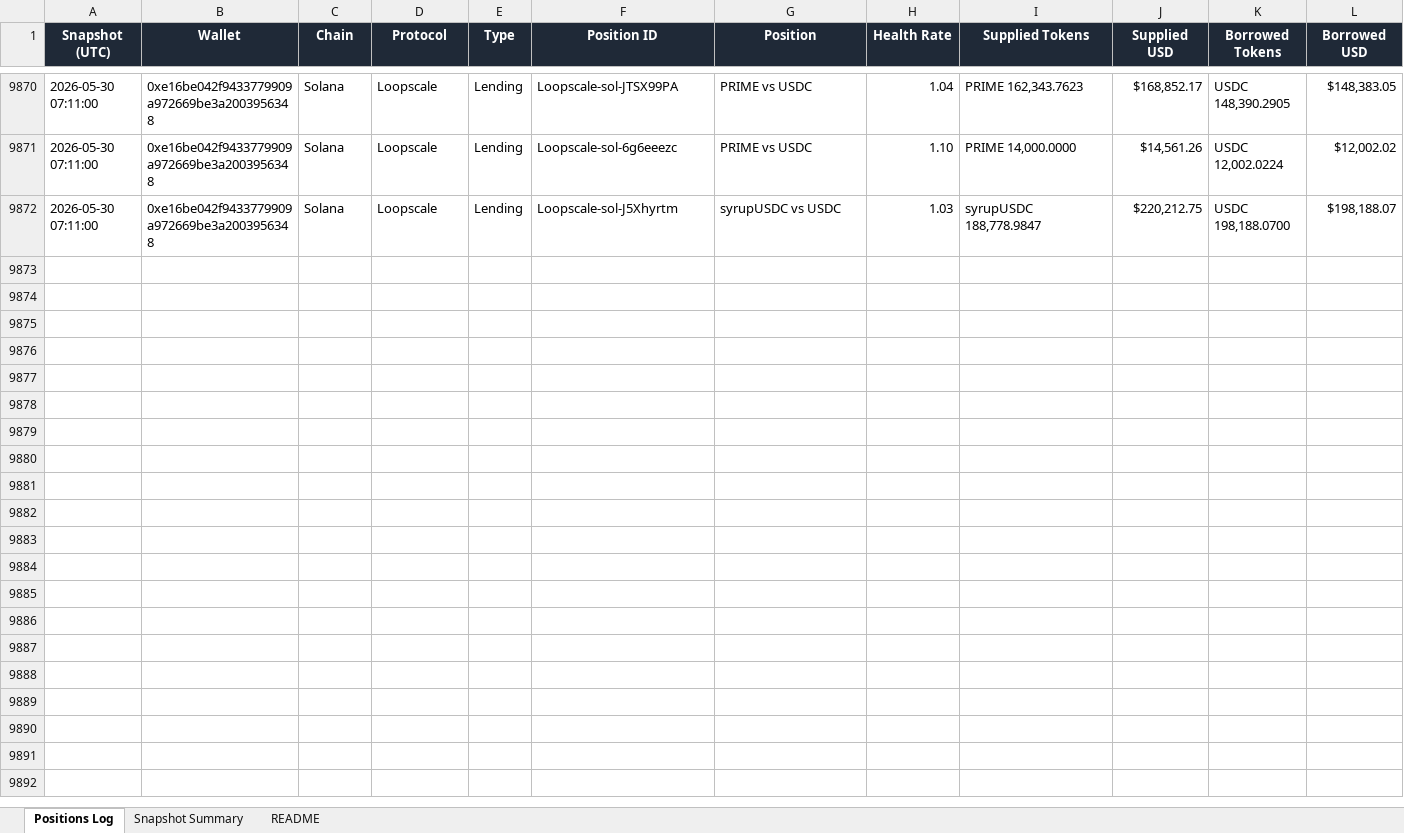
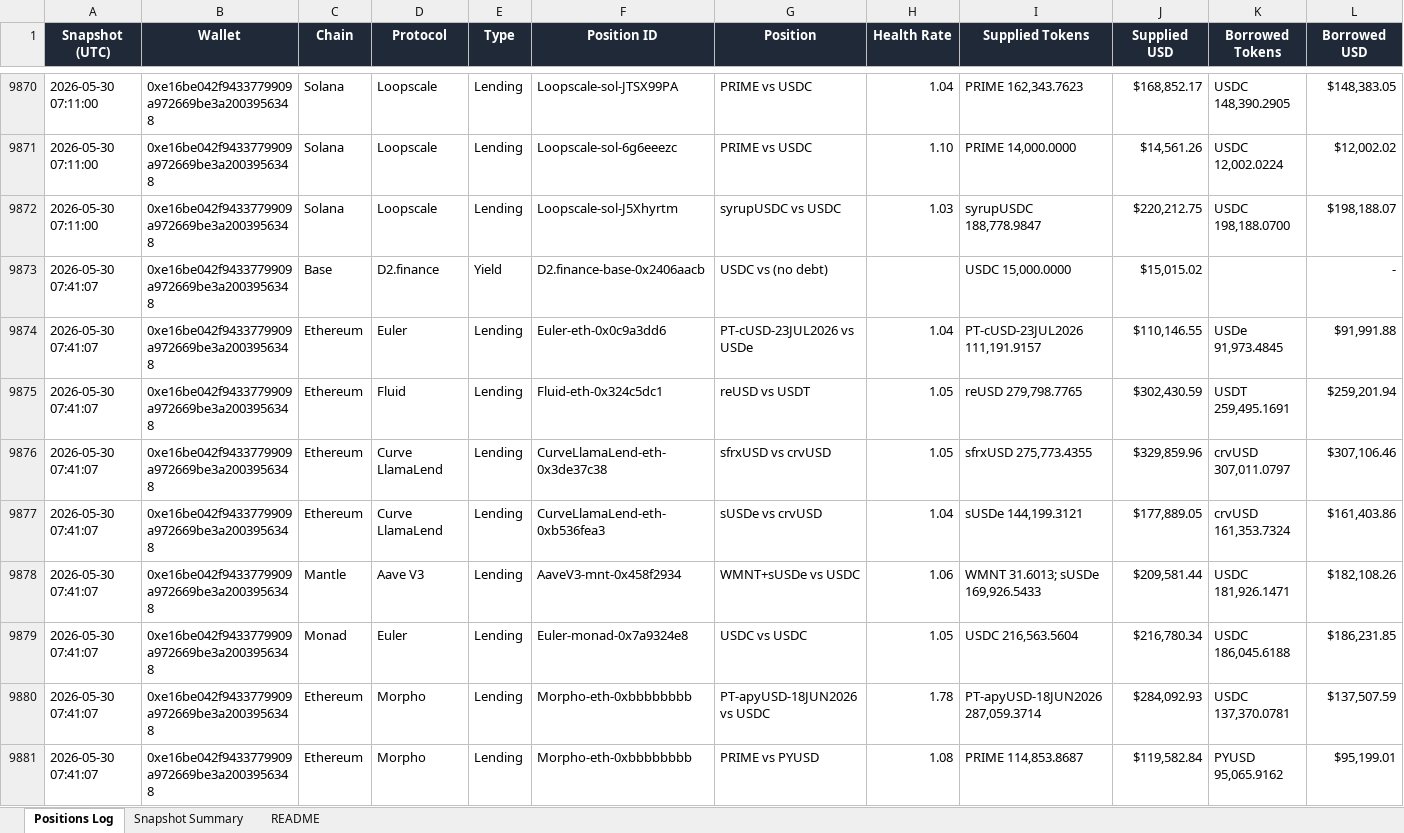
Before and after one commit to crypto-dashboard-777/defi-dashboard, an Excel workbook: outputs/debank_positions_log.xlsx, sheet Positions Log, drawn as a sheet; only a part is shown, gaps mark what is left out; values as stored, in another font and other column widths than the file's, no borders; conditional formats not drawn; rows hold the shown columns only; the diff covers the shown part only; the diff names each change by its address in the sheet, - before the commit and + after, or states it on an @@ line.

```diff
--- a/outputs/debank_positions_log.xlsx (sheet Positions Log)
+++ b/outputs/debank_positions_log.xlsx (sheet Positions Log)
+row 9873: 2026-05-30 07:41:07 | 0xe16be042f9433779909a972669be3a2003956348 | Base | D2.finance | Yield | D2.finance-base-0x2406aacb | USDC vs (no debt) |  | USDC 15,000.0000 | $15,015.02 |  | -
+row 9874: 2026-05-30 07:41:07 | 0xe16be042f9433779909a972669be3a2003956348 | Ethereum | Euler | Lending | Euler-eth-0x0c9a3dd6 | PT-cUSD-23JUL2026 vs USDe | 1.04 | PT-cUSD-23JUL2026 111,191.9157 | $110,146.55 | USDe 91,973.4845 | $91,991.88
+row 9875: 2026-05-30 07:41:07 | 0xe16be042f9433779909a972669be3a2003956348 | Ethereum | Fluid | Lending | Fluid-eth-0x324c5dc1 | reUSD vs USDT | 1.05 | reUSD 279,798.7765 | $302,430.59 | USDT 259,495.1691 | $259,201.94
+row 9876: 2026-05-30 07:41:07 | 0xe16be042f9433779909a972669be3a2003956348 | Ethereum | Curve LlamaLend | Lending | CurveLlamaLend-eth-0x3de37c38 | sfrxUSD vs crvUSD | 1.05 | sfrxUSD 275,773.4355 | $329,859.96 | crvUSD 307,011.0797 | $307,106.46
+row 9877: 2026-05-30 07:41:07 | 0xe16be042f9433779909a972669be3a2003956348 | Ethereum | Curve LlamaLend | Lending | CurveLlamaLend-eth-0xb536fea3 | sUSDe vs crvUSD | 1.04 | sUSDe 144,199.3121 | $177,889.05 | crvUSD 161,353.7324 | $161,403.86
+row 9878: 2026-05-30 07:41:07 | 0xe16be042f9433779909a972669be3a2003956348 | Mantle | Aave V3 | Lending | AaveV3-mnt-0x458f2934 | WMNT+sUSDe vs USDC | 1.06 | WMNT 31.6013; sUSDe 169,926.5433 | $209,581.44 | USDC 181,926.1471 | $182,108.26
+row 9879: 2026-05-30 07:41:07 | 0xe16be042f9433779909a972669be3a2003956348 | Monad | Euler | Lending | Euler-monad-0x7a9324e8 | USDC vs USDC | 1.05 | USDC 216,563.5604 | $216,780.34 | USDC 186,045.6188 | $186,231.85
+row 9880: 2026-05-30 07:41:07 | 0xe16be042f9433779909a972669be3a2003956348 | Ethereum | Morpho | Lending | Morpho-eth-0xbbbbbbbb | PT-apyUSD-18JUN2026 vs USDC | 1.78 | PT-apyUSD-18JUN2026 287,059.3714 | $284,092.93 | USDC 137,370.0781 | $137,507.59
+row 9881: 2026-05-30 07:41:07 | 0xe16be042f9433779909a972669be3a2003956348 | Ethereum | Morpho | Lending | Morpho-eth-0xbbbbbbbb | PRIME vs PYUSD | 1.08 | PRIME 114,853.8687 | $119,582.84 | PYUSD 95,065.9162 | $95,199.01
```
Also changed, not shown: 9 added rows elsewhere in this sheet, sheet Snapshot Summary, 6 other files.
